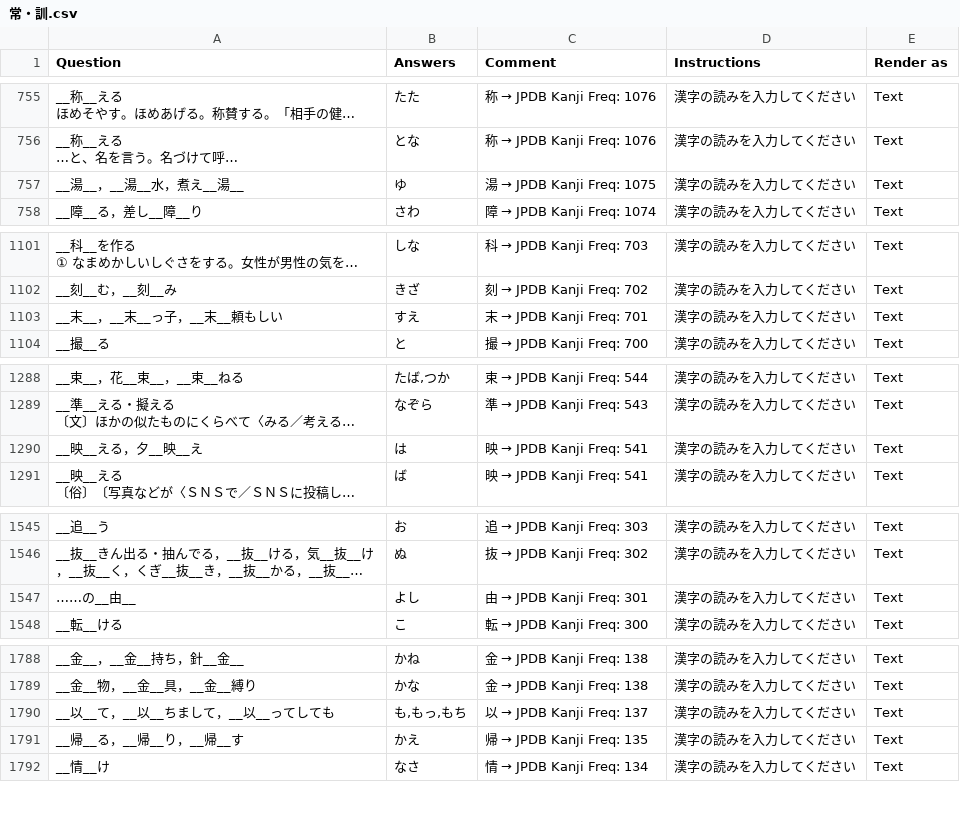
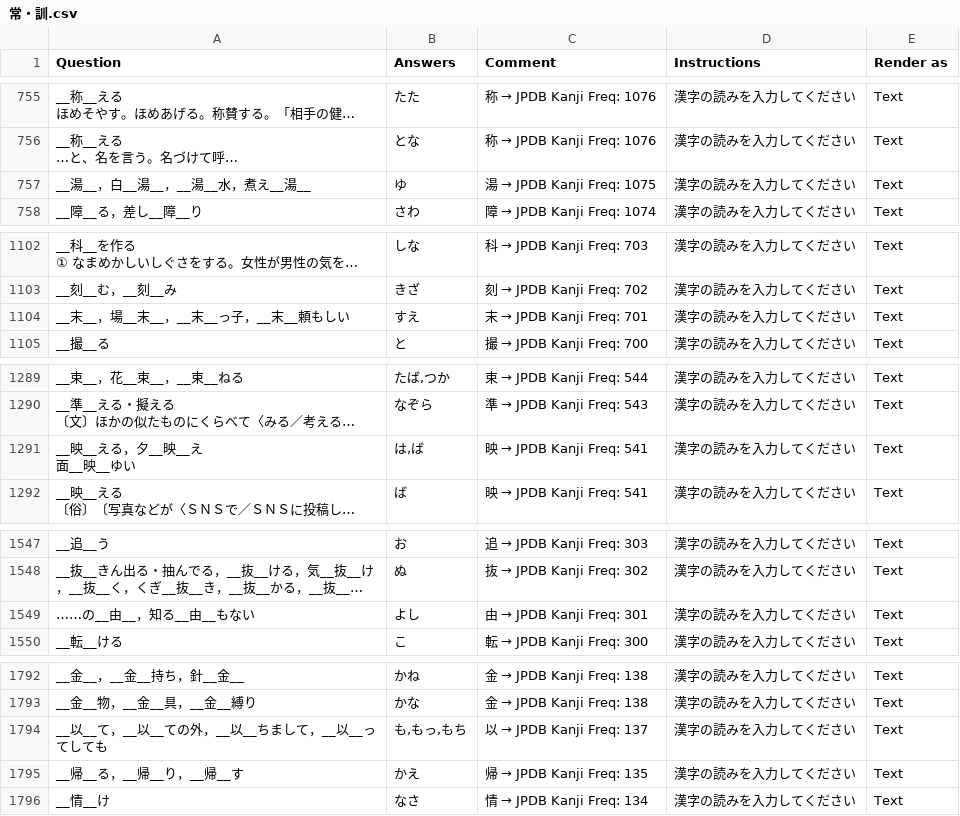
Before and after one commit to SalwynnJP/YomitanQuest, a CSV file: decks/常・訓.csv, drawn as a sheet; only a part is shown, gaps mark what is left out; long unchanged cells end in …; addresses are those after the commit; ↵ is a line break in a cell; the diff covers the shown part only; the diff names each change by its address in the sheet, - before the commit and + after, or states it on an @@ line.

```diff
--- a/decks/常・訓.csv
+++ b/decks/常・訓.csv
-A757 (Question): __湯__，__湯__水，煮え__湯__
+A757 (Question): __湯__，白__湯__，__湯__水，煮え__湯__
-A1104 (Question): __末__，__末__っ子，__末__頼もしい
+A1104 (Question): __末__，場__末__，__末__っ子，__末__頼もしい
-A1291 (Question): __映__える，夕__映__え
+A1291 (Question): __映__える，夕__映__え ↵ 面__映__ゆい
-B1291 (Answers): は
+B1291 (Answers): は,ば
-A1549 (Question): ……の__由__
+A1549 (Question): ……の__由__，知る__由__もない
-A1794 (Question): __以__て，__以__ちまして，__以__ってしても
+A1794 (Question): __以__て，__以__ての外，__以__ちまして，__以__ってしても
```
Also changed, not shown: 4 added rows and 4 edited cells elsewhere in this file.
